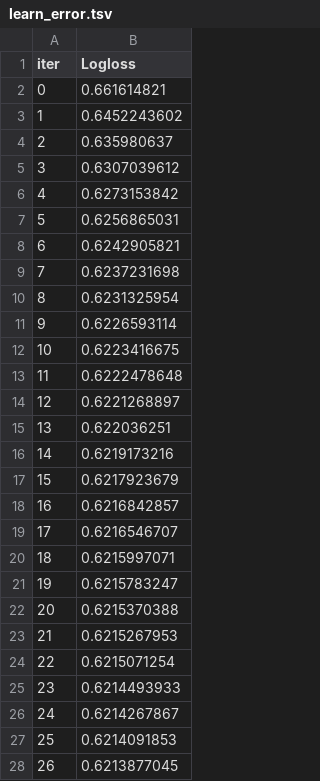
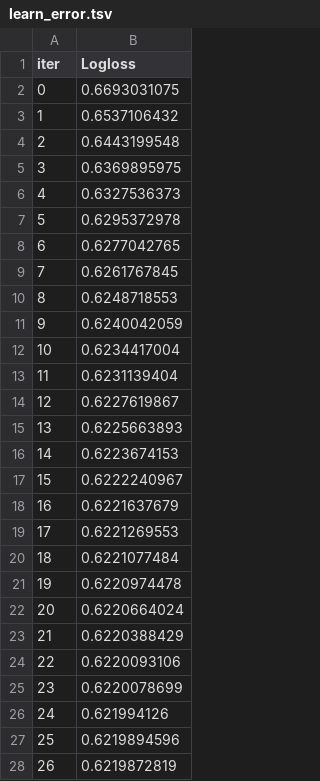
Before and after one commit to StefanDah/Kickstarter_prediction, a TSV file: catboost_info/learn_error.tsv, drawn as a sheet; only a part is shown; the diff covers the shown part only.

```diff
--- a/catboost_info/learn_error.tsv
+++ b/catboost_info/learn_error.tsv
@@ -1,28 +1,28 @@
 iter	Logloss
-0	0.661614821
-1	0.6452243602
-2	0.635980637
-3	0.6307039612
-4	0.6273153842
-5	0.6256865031
-6	0.6242905821
-7	0.6237231698
-8	0.6231325954
-9	0.6226593114
-10	0.6223416675
-11	0.6222478648
-12	0.6221268897
-13	0.622036251
-14	0.6219173216
-15	0.6217923679
-16	0.6216842857
-17	0.6216546707
-18	0.6215997071
-19	0.6215783247
-20	0.6215370388
-21	0.6215267953
-22	0.6215071254
-23	0.6214493933
-24	0.6214267867
-25	0.6214091853
-26	0.6213877045
+0	0.6693031075
+1	0.6537106432
+2	0.6443199548
+3	0.6369895975
+4	0.6327536373
+5	0.6295372978
+6	0.6277042765
+7	0.6261767845
+8	0.6248718553
+9	0.6240042059
+10	0.6234417004
+11	0.6231139404
+12	0.6227619867
+13	0.6225663893
+14	0.6223674153
+15	0.6222240967
+16	0.6221637679
+17	0.6221269553
+18	0.6221077484
+19	0.6220974478
+20	0.6220664024
+21	0.6220388429
+22	0.6220093106
+23	0.6220078699
+24	0.621994126
+25	0.6219894596
+26	0.6219872819
```
Also changed, not shown: 73 edited cells elsewhere in this file, catboost_info/time_left.tsv, 3 other files.
